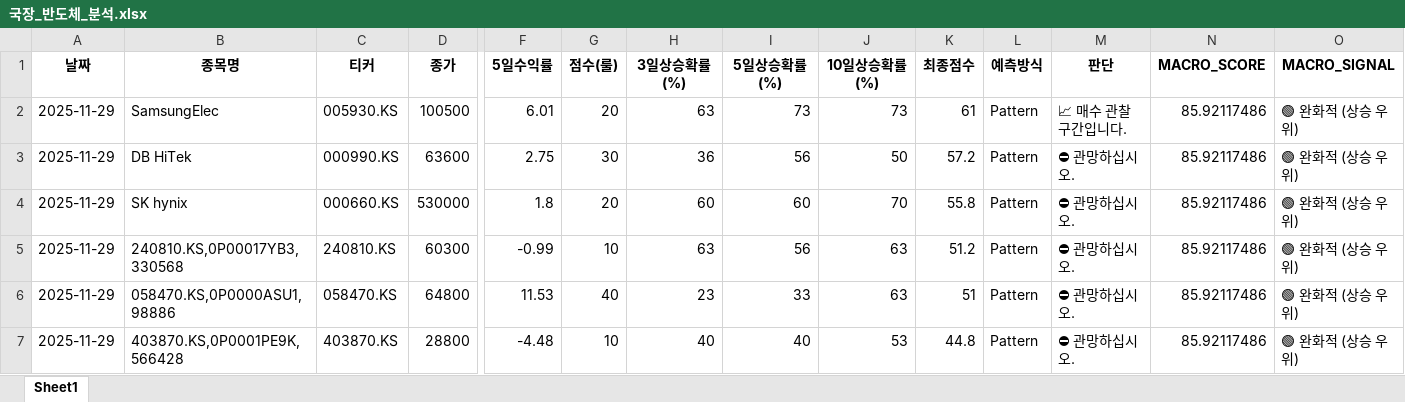
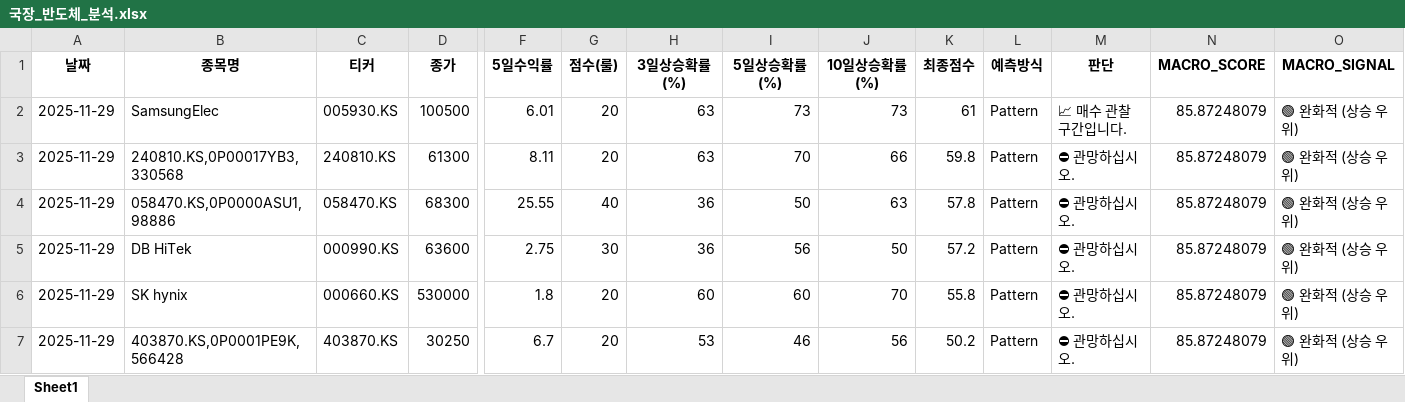
Before and after one commit to tradeprogram/ODIN-SPEAR-STRATEGY, an Excel workbook: DECISION/국장_반도체_분석.xlsx, sheet Sheet1, drawn as a sheet; only a part is shown, gaps mark what is left out; values as stored, in another font and other column widths than the file's, no borders; removed rows and columns are numbered as before the commit, all else as after; rows hold the shown columns only; the diff names each change by its address in the sheet, - before the commit and + after, or states it on an @@ line.

```diff
--- a/DECISION/국장_반도체_분석.xlsx (sheet Sheet1)
+++ b/DECISION/국장_반도체_분석.xlsx (sheet Sheet1)
-N2 (MACRO_SCORE): 85.92117486
+N2 (MACRO_SCORE): 85.87248079
+row 3: 2025-11-29 | 240810.KS,0P00017YB3,330568 | 240810.KS | 61300 | 8.11 | 20 | 63 | 70 | 66 | 59.8 | Pattern | ⛔ 관망하십시오. | 85.87248079 | 🟢 완화적 (상승 우위)
+row 4: 2025-11-29 | 058470.KS,0P0000ASU1,98886 | 058470.KS | 68300 | 25.55 | 40 | 36 | 50 | 63 | 57.8 | Pattern | ⛔ 관망하십시오. | 85.87248079 | 🟢 완화적 (상승 우위)
-N5:N6 (MACRO_SCORE): 85.92117486
+N5:N6 (MACRO_SCORE): 85.87248079
-row 5: 2025-11-29 | 240810.KS,0P00017YB3,330568 | 240810.KS | 60300 | -0.99 | 10 | 63 | 56 | 63 | 51.2 | Pattern | ⛔ 관망하십시오. | 85.92117486 | 🟢 완화적 (상승 우위)
-row 6: 2025-11-29 | 058470.KS,0P0000ASU1,98886 | 058470.KS | 64800 | 11.53 | 40 | 23 | 33 | 63 | 51 | Pattern | ⛔ 관망하십시오. | 85.92117486 | 🟢 완화적 (상승 우위)
-D7 (종가): 28800
+D7 (종가): 30250
-F7 (5일수익률): -4.48
+F7 (5일수익률): 6.7
-G7 (점수(룰)): 10
+G7 (점수(룰)): 20
-H7 (3일상승확률(%)): 40
+H7 (3일상승확률(%)): 53
-I7 (5일상승확률(%)): 40
+I7 (5일상승확률(%)): 46
-J7 (10일상승확률(%)): 53
+J7 (10일상승확률(%)): 56
-K7 (최종점수): 44.8
+K7 (최종점수): 50.2
-N7 (MACRO_SCORE): 85.92117486
+N7 (MACRO_SCORE): 85.87248079
```
Also changed, not shown: DECISION/국장_방산_분석.xlsx, DECISION/국장_조선_분석.xlsx, 8 other files.
